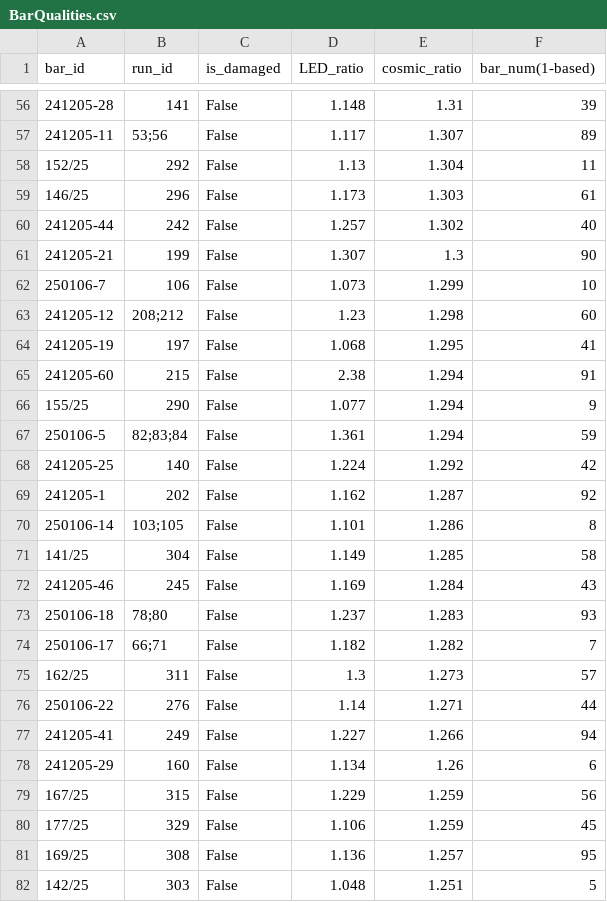
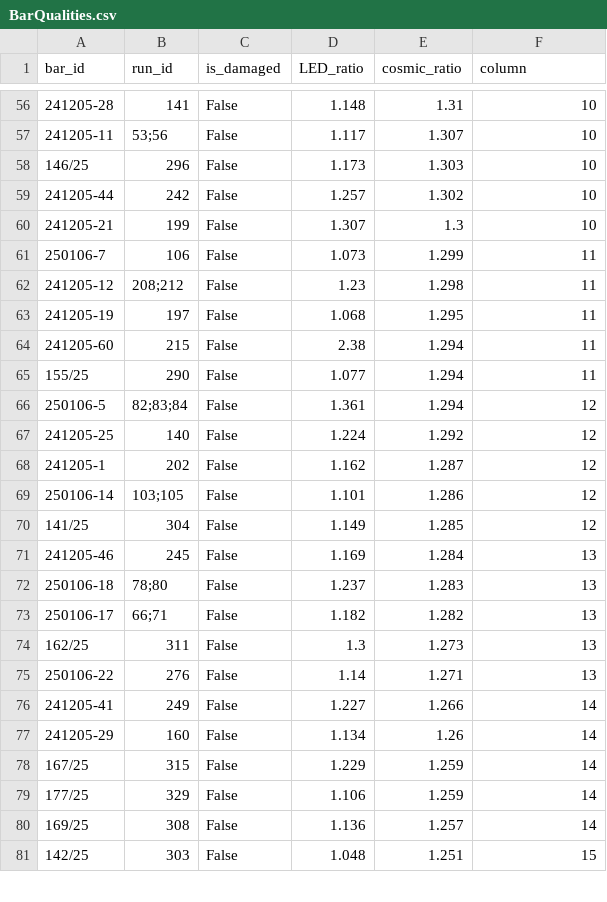
Before and after one commit to YanzhaoW/r3b_jupyter, a CSV file: neuland/BarTesting25/BarQualities.csv, drawn as a sheet; only a part is shown, gaps mark what is left out; the diff covers the shown part only.

Commit message:
calculate columns

```diff
--- a/neuland/BarTesting25/BarQualities.csv
+++ b/neuland/BarTesting25/BarQualities.csv
@@ -1 +1 @@
-bar_id,run_id,is_damaged,LED_ratio,cosmic_ratio,bar_num(1-based)
+bar_id,run_id,is_damaged,LED_ratio,cosmic_ratio,column
@@ -56,27 +56,26 @@ bar_id,run_id,is_damaged,LED_ratio,cosmic_ratio,bar_num(1-based)
-241205-28,141,False,1.148,1.31,39
-241205-11,53;56,False,1.117,1.307,89
-152/25,292,False,1.13,1.304,11
-146/25,296,False,1.173,1.303,61
-241205-44,242,False,1.257,1.302,40
-241205-21,199,False,1.307,1.3,90
-250106-7,106,False,1.073,1.299,10
-241205-12,208;212,False,1.23,1.298,60
-241205-19,197,False,1.068,1.295,41
-241205-60,215,False,2.38,1.294,91
-155/25,290,False,1.077,1.294,9
-250106-5,82;83;84,False,1.361,1.294,59
-241205-25,140,False,1.224,1.292,42
-241205-1,202,False,1.162,1.287,92
-250106-14,103;105,False,1.101,1.286,8
-141/25,304,False,1.149,1.285,58
-241205-46,245,False,1.169,1.284,43
-250106-18,78;80,False,1.237,1.283,93
-250106-17,66;71,False,1.182,1.282,7
-162/25,311,False,1.3,1.273,57
-250106-22,276,False,1.14,1.271,44
-241205-41,249,False,1.227,1.266,94
-241205-29,160,False,1.134,1.26,6
-167/25,315,False,1.229,1.259,56
-177/25,329,False,1.106,1.259,45
-169/25,308,False,1.136,1.257,95
-142/25,303,False,1.048,1.251,5
+241205-28,141,False,1.148,1.31,10
+241205-11,53;56,False,1.117,1.307,10
+146/25,296,False,1.173,1.303,10
+241205-44,242,False,1.257,1.302,10
+241205-21,199,False,1.307,1.3,10
+250106-7,106,False,1.073,1.299,11
+241205-12,208;212,False,1.23,1.298,11
+241205-19,197,False,1.068,1.295,11
+241205-60,215,False,2.38,1.294,11
+155/25,290,False,1.077,1.294,11
+250106-5,82;83;84,False,1.361,1.294,12
+241205-25,140,False,1.224,1.292,12
+241205-1,202,False,1.162,1.287,12
+250106-14,103;105,False,1.101,1.286,12
+141/25,304,False,1.149,1.285,12
+241205-46,245,False,1.169,1.284,13
+250106-18,78;80,False,1.237,1.283,13
+250106-17,66;71,False,1.182,1.282,13
+162/25,311,False,1.3,1.273,13
+250106-22,276,False,1.14,1.271,13
+241205-41,249,False,1.227,1.266,14
+241205-29,160,False,1.134,1.26,14
+167/25,315,False,1.229,1.259,14
+177/25,329,False,1.106,1.259,14
+169/25,308,False,1.136,1.257,14
+142/25,303,False,1.048,1.251,15
```
Also changed, not shown: 5 removed rows and 108 edited cells elsewhere in this file, 1 other file.
